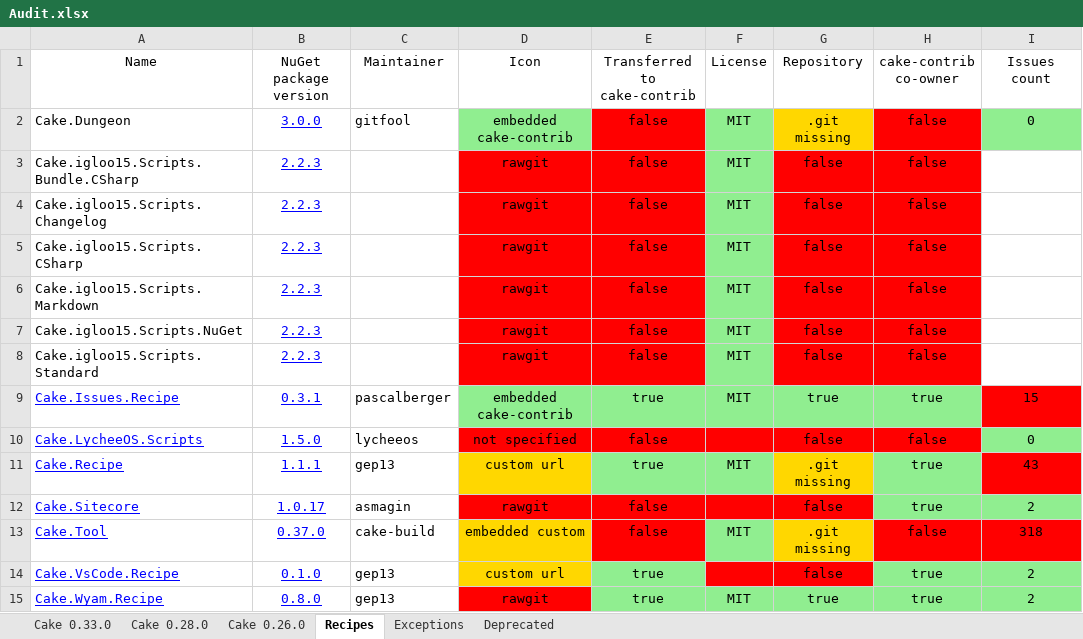
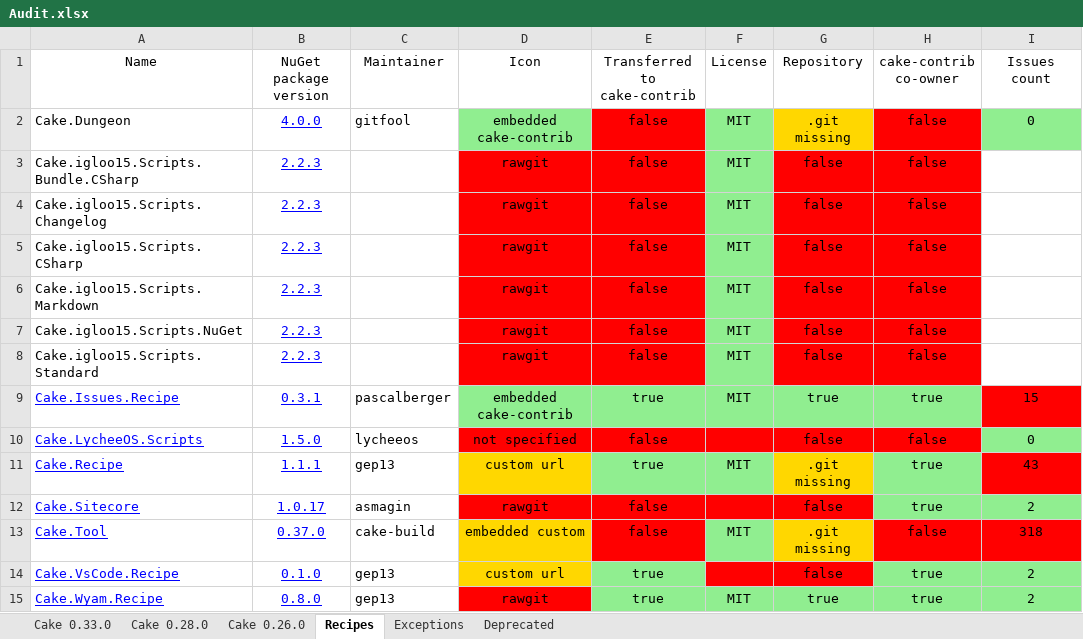
Before and after one commit to cake-contrib/Home, an Excel workbook: Audit.xlsx, sheet Recipes, drawn as a sheet; only a part is shown; values as stored, in another font and other column widths than the file's, no borders; the diff names each change by its address in the sheet, - before the commit and + after, or states it on an @@ line.

```diff
--- a/Audit.xlsx (sheet Recipes)
+++ b/Audit.xlsx (sheet Recipes)
-B2 (NuGet package version): 3.0.0
+B2 (NuGet package version): 4.0.0
```
Also changed, not shown: sheet Cake 0.33.0, sheet Cake 0.28.0, sheet Cake 0.26.0, 7 other files.
